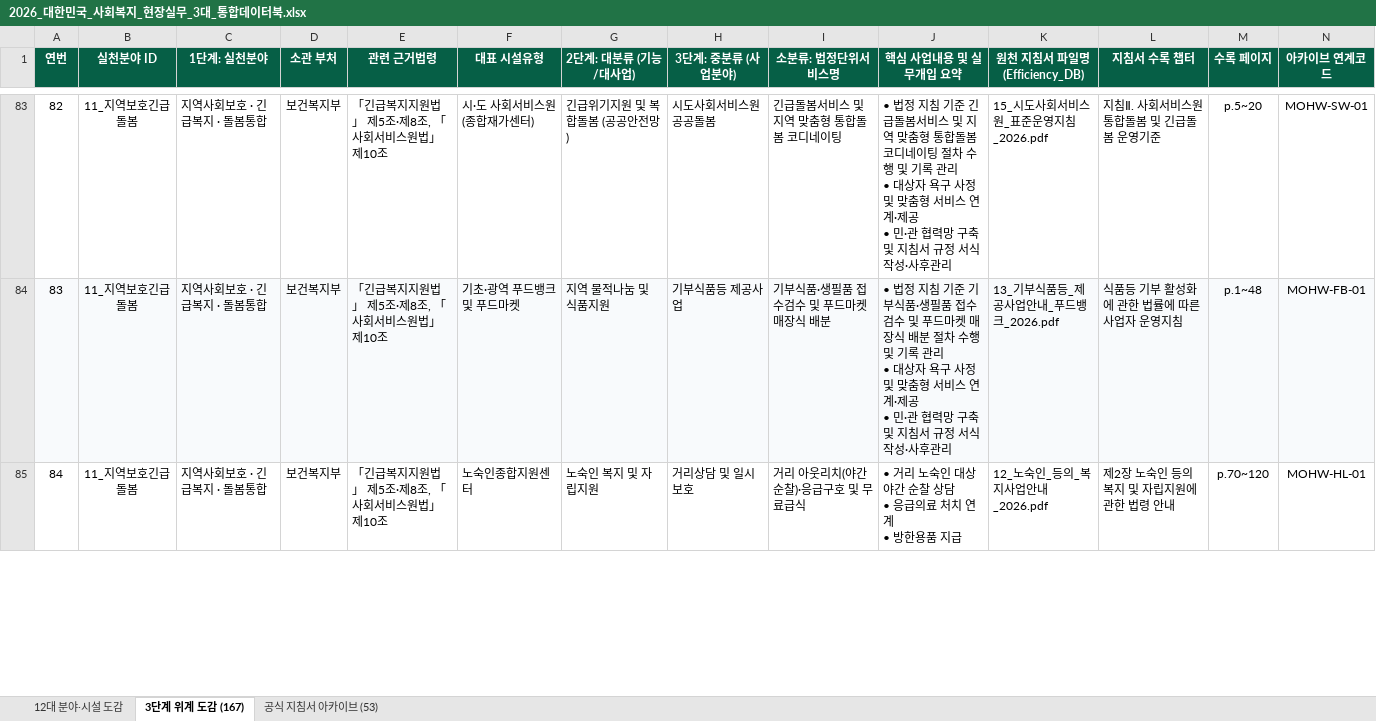
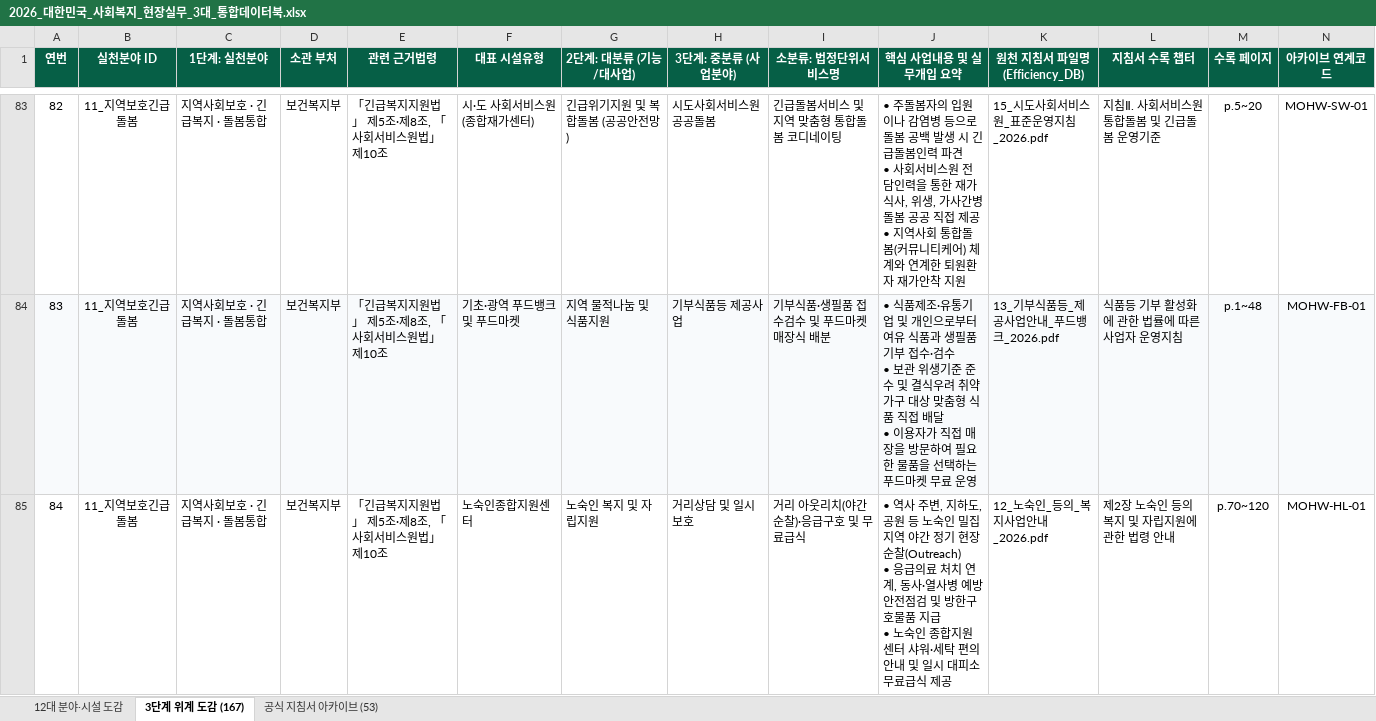
Before and after one commit to RaindropJ/ccc, an Excel workbook: 2026_대한민국_사회복지_현장실무_3대_통합데이터북.xlsx, sheet 3단계 위계 도감 (167), drawn as a sheet; only a part is shown, gaps mark what is left out; values as stored, in another font and other column widths than the file's, no borders; ↵ is a line break in a cell; the diff covers the shown part only; the diff names each change by its address in the sheet, - before the commit and + after, or states it on an @@ line.

```diff
--- a/2026_대한민국_사회복지_현장실무_3대_통합데이터북.xlsx (sheet 3단계 위계 도감 (167))
+++ b/2026_대한민국_사회복지_현장실무_3대_통합데이터북.xlsx (sheet 3단계 위계 도감 (167))
-J83 (핵심 사업내용 및 실무개입 요약): • 법정 지침 기준 긴급돌봄서비스 및 지역 맞춤형 통합돌봄 코디네이팅 절차 수행 및 기록 관리 ↵ • 대상자 욕구 사정 및 맞춤형 서비스 연계·제공 ↵ • 민·관 협력망 구축 및 지침서 규정 서식 작성·사후관리
+J83 (핵심 사업내용 및 실무개입 요약): • 주돌봄자의 입원이나 감염병 등으로 돌봄 공백 발생 시 긴급돌봄인력 파견 ↵ • 사회서비스원 전담인력을 통한 재가 식사, 위생, 가사간병 돌봄 공공 직접 제공 ↵ • 지역사회 통합돌봄(커뮤니티케어) 체계와 연계한 퇴원환자 재가안착 지원
-J84 (핵심 사업내용 및 실무개입 요약): • 법정 지침 기준 기부식품·생필품 접수검수 및 푸드마켓 매장식 배분 절차 수행 및 기록 관리 ↵ • 대상자 욕구 사정 및 맞춤형 서비스 연계·제공 ↵ • 민·관 협력망 구축 및 지침서 규정 서식 작성·사후관리
+J84 (핵심 사업내용 및 실무개입 요약): • 식품제조·유통기업 및 개인으로부터 여유 식품과 생필품 기부 접수·검수 ↵ • 보관 위생기준 준수 및 결식우려 취약가구 대상 맞춤형 식품 직접 배달 ↵ • 이용자가 직접 매장을 방문하여 필요한 물품을 선택하는 푸드마켓 무료 운영
-J85 (핵심 사업내용 및 실무개입 요약): • 거리 노숙인 대상 야간 순찰 상담 ↵ • 응급의료 처치 연계 ↵ • 방한용품 지급
+J85 (핵심 사업내용 및 실무개입 요약): • 역사 주변, 지하도, 공원 등 노숙인 밀집지역 야간 정기 현장순찰(Outreach) ↵ • 응급의료 처치 연계, 동사·열사병 예방 안전점검 및 방한구호물품 지급 ↵ • 노숙인 종합지원센터 샤워·세탁 편의 안내 및 일시 대피소 무료급식 제공
```
Also changed, not shown: 91 edited cells elsewhere in this sheet, 20 other files.
